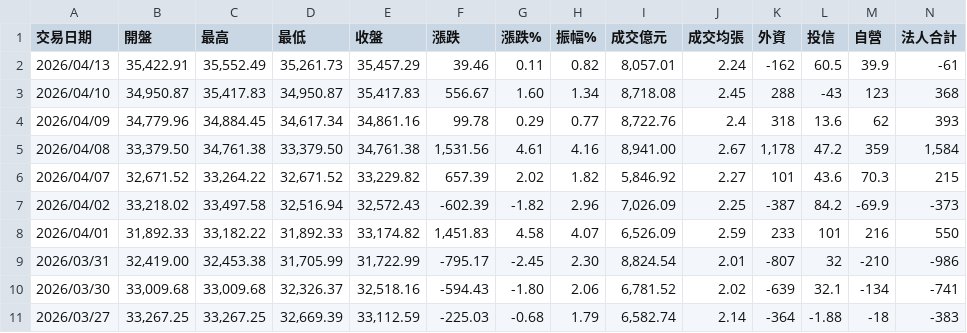
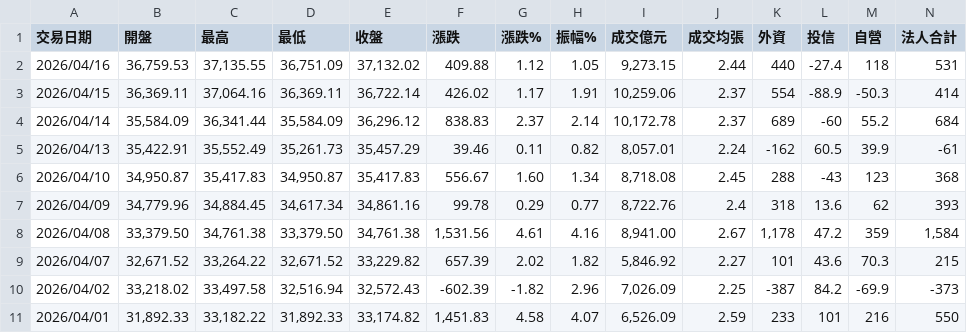
Before and after one commit to StarChang022/AI-Agent, a CSV file: Trading/股票/0000加權指數/大盤交易資料.csv, drawn as a sheet; only a part is shown; the shorter side is filled out with more unchanged rows; rows hold the shown columns only; the diff names each change by its address in the sheet, - before the commit and + after, or states it on an @@ line.

```diff
--- a/Trading/股票/0000加權指數/大盤交易資料.csv
+++ b/Trading/股票/0000加權指數/大盤交易資料.csv
+row 2: 2026/04/16 | 36,759.53 | 37,135.55 | 36,751.09 | 37,132.02 | 409.88 | 1.12 | 1.05 | 9,273.15 | 2.44 | 440 | -27.4 | 118 | 531
+row 3: 2026/04/15 | 36,369.11 | 37,064.16 | 36,369.11 | 36,722.14 | 426.02 | 1.17 | 1.91 | 10,259.06 | 2.37 | 554 | -88.9 | -50.3 | 414
+row 4: 2026/04/14 | 35,584.09 | 36,341.44 | 35,584.09 | 36,296.12 | 838.83 | 2.37 | 2.14 | 10,172.78 | 2.37 | 689 | -60 | 55.2 | 684
```
Also changed, not shown: 8 other files.
